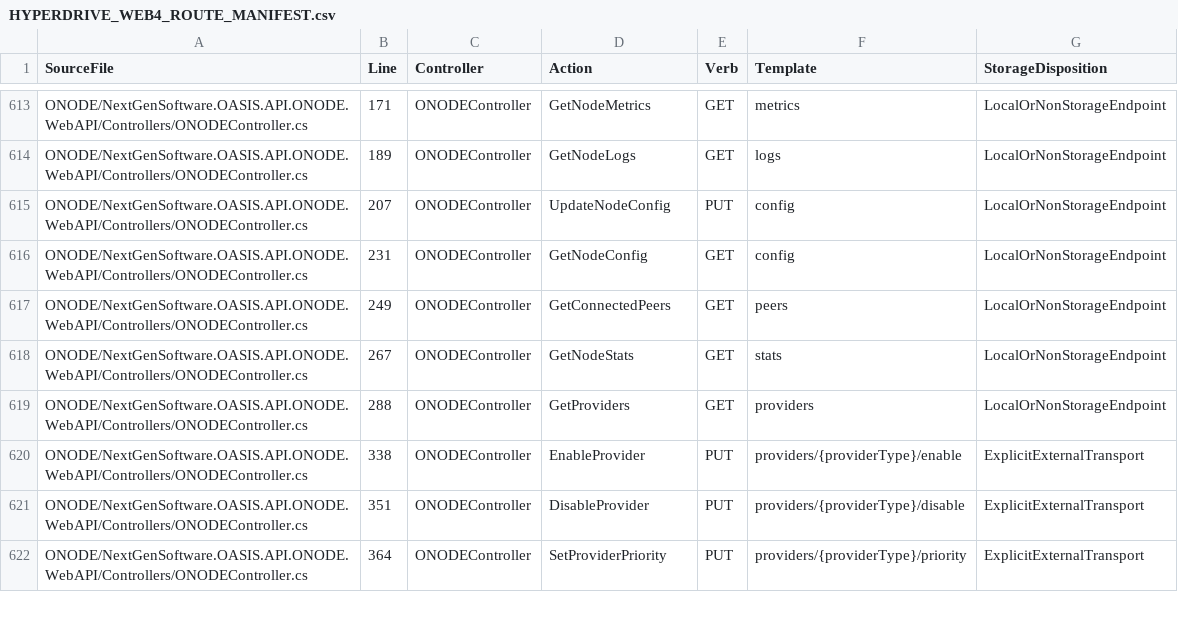
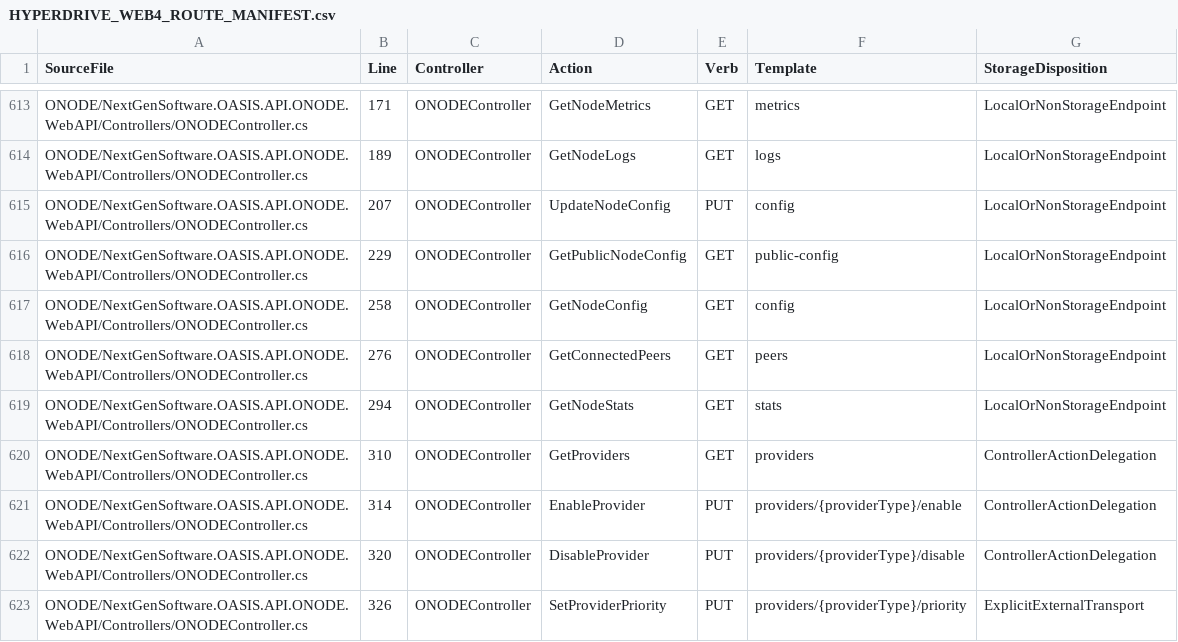
Before and after one commit to NextGenSoftwareUK/OASIS, a CSV file: Docs/WIP/HyperDrive-Providers/HYPERDRIVE_WEB4_ROUTE_MANIFEST.csv, drawn as a sheet; only a part is shown, gaps mark what is left out; the diff covers the shown part only.

Commit message:
Preserve current CQL and compose immediate ONODE command polling with separate read budget

```diff
--- a/Docs/WIP/HyperDrive-Providers/HYPERDRIVE_WEB4_ROUTE_MANIFEST.csv
+++ b/Docs/WIP/HyperDrive-Providers/HYPERDRIVE_WEB4_ROUTE_MANIFEST.csv
@@ -615,8 +615,9 @@
 "ONODE/NextGenSoftware.OASIS.API.ONODE.WebAPI/Controllers/ONODEController.cs","207","ONODEController","UpdateNodeConfig","PUT","config","LocalOrNonStorageEndpoint"
-"ONODE/NextGenSoftware.OASIS.API.ONODE.WebAPI/Controllers/ONODEController.cs","231","ONODEController","GetNodeConfig","GET","config","LocalOrNonStorageEndpoint"
-"ONODE/NextGenSoftware.OASIS.API.ONODE.WebAPI/Controllers/ONODEController.cs","249","ONODEController","GetConnectedPeers","GET","peers","LocalOrNonStorageEndpoint"
-"ONODE/NextGenSoftware.OASIS.API.ONODE.WebAPI/Controllers/ONODEController.cs","267","ONODEController","GetNodeStats","GET","stats","LocalOrNonStorageEndpoint"
-"ONODE/NextGenSoftware.OASIS.API.ONODE.WebAPI/Controllers/ONODEController.cs","288","ONODEController","GetProviders","GET","providers","LocalOrNonStorageEndpoint"
-"ONODE/NextGenSoftware.OASIS.API.ONODE.WebAPI/Controllers/ONODEController.cs","338","ONODEController","EnableProvider","PUT","providers/{providerType}/enable","ExplicitExternalTransport"
-"ONODE/NextGenSoftware.OASIS.API.ONODE.WebAPI/Controllers/ONODEController.cs","351","ONODEController","DisableProvider","PUT","providers/{providerType}/disable","ExplicitExternalTransport"
-"ONODE/NextGenSoftware.OASIS.API.ONODE.WebAPI/Controllers/ONODEController.cs","364","ONODEController","SetProviderPriority","PUT","providers/{providerType}/priority","ExplicitExternalTransport"
+"ONODE/NextGenSoftware.OASIS.API.ONODE.WebAPI/Controllers/ONODEController.cs","229","ONODEController","GetPublicNodeConfig","GET","public-config","LocalOrNonStorageEndpoint"
+"ONODE/NextGenSoftware.OASIS.API.ONODE.WebAPI/Controllers/ONODEController.cs","258","ONODEController","GetNodeConfig","GET","config","LocalOrNonStorageEndpoint"
+"ONODE/NextGenSoftware.OASIS.API.ONODE.WebAPI/Controllers/ONODEController.cs","276","ONODEController","GetConnectedPeers","GET","peers","LocalOrNonStorageEndpoint"
+"ONODE/NextGenSoftware.OASIS.API.ONODE.WebAPI/Controllers/ONODEController.cs","294","ONODEController","GetNodeStats","GET","stats","LocalOrNonStorageEndpoint"
+"ONODE/NextGenSoftware.OASIS.API.ONODE.WebAPI/Controllers/ONODEController.cs","310","ONODEController","GetProviders","GET","providers","ControllerActionDelegation"
+"ONODE/NextGenSoftware.OASIS.API.ONODE.WebAPI/Controllers/ONODEController.cs","314","ONODEController","EnableProvider","PUT","providers/{providerType}/enable","ControllerActionDelegation"
+"ONODE/NextGenSoftware.OASIS.API.ONODE.WebAPI/Controllers/ONODEController.cs","320","ONODEController","DisableProvider","PUT","providers/{providerType}/disable","ControllerActionDelegation"
+"ONODE/NextGenSoftware.OASIS.API.ONODE.WebAPI/Controllers/ONODEController.cs","326","ONODEController","SetProviderPriority","PUT","providers/{providerType}/priority","ExplicitExternalTransport"
```
Also changed, not shown: 10 edited cells elsewhere in this file, 7 other files.
